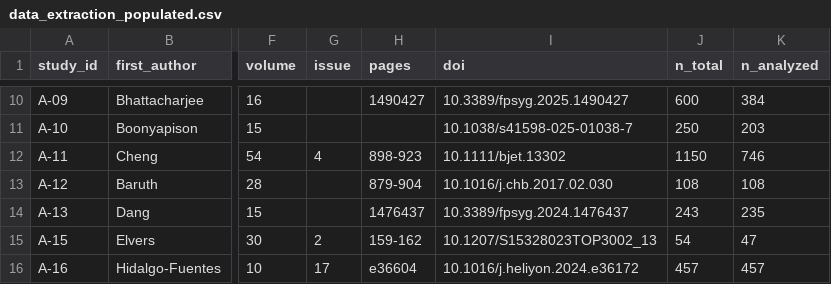
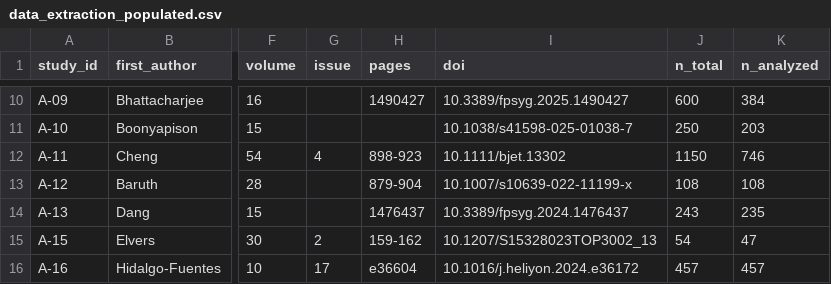
Before and after one commit to etoki/paper, a CSV file: metaanalysis/analysis/data_extraction_populated.csv, drawn as a sheet; only a part is shown, gaps mark what is left out; the diff names each change by its address in the sheet, - before the commit and + after, or states it on an @@ line.

```diff
--- a/metaanalysis/analysis/data_extraction_populated.csv
+++ b/metaanalysis/analysis/data_extraction_populated.csv
-I13 (doi): 10.1016/j.chb.2017.02.030
+I13 (doi): 10.1007/s10639-022-11199-x
```
Also changed, not shown: 6 other files.
